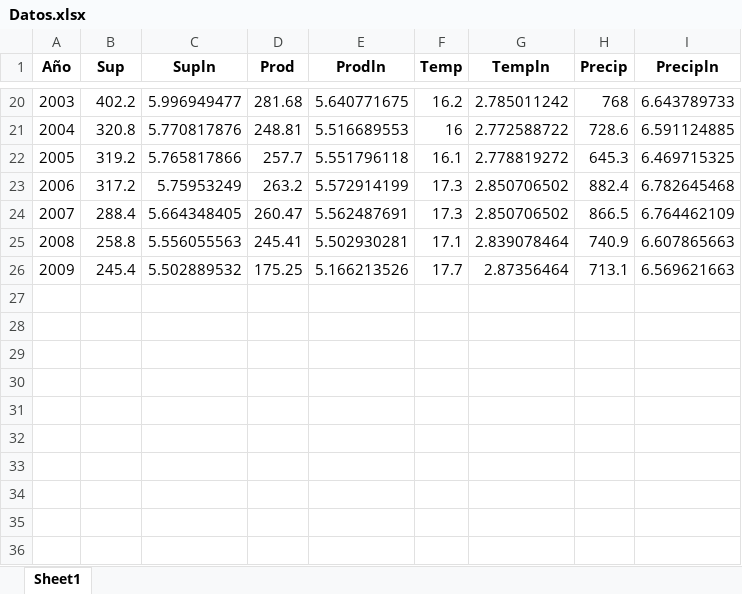
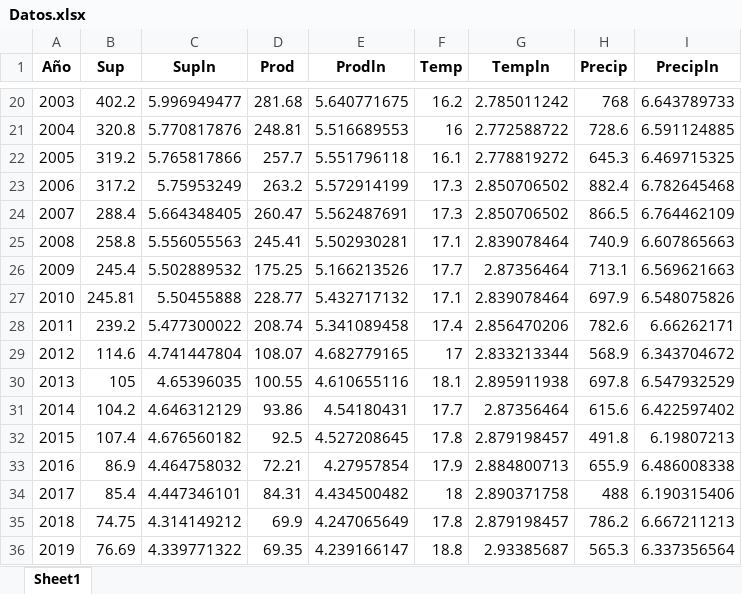
Before and after one commit to joshuatzin/CodeCT, an Excel workbook: Linear regression/Datos.xlsx, sheet Sheet1, drawn as a sheet; only a part is shown, gaps mark what is left out; values as stored, in another font and other column widths than the file's, no borders; the diff names each change by its address in the sheet, - before the commit and + after, or states it on an @@ line.

Commit message:
Add files via upload

```diff
--- a/Linear regression/Datos.xlsx (sheet Sheet1)
+++ b/Linear regression/Datos.xlsx (sheet Sheet1)
+row 27: 2010 | 245.81 | 5.50455888 | 228.77 | 5.432717132 | 17.1 | 2.839078464 | 697.9 | 6.548075826
+row 28: 2011 | 239.2 | 5.477300022 | 208.74 | 5.341089458 | 17.4 | 2.856470206 | 782.6 | 6.66262171
+row 29: 2012 | 114.6 | 4.741447804 | 108.07 | 4.682779165 | 17 | 2.833213344 | 568.9 | 6.343704672
+row 30: 2013 | 105 | 4.65396035 | 100.55 | 4.610655116 | 18.1 | 2.895911938 | 697.8 | 6.547932529
+row 31: 2014 | 104.2 | 4.646312129 | 93.86 | 4.54180431 | 17.7 | 2.87356464 | 615.6 | 6.422597402
+row 32: 2015 | 107.4 | 4.676560182 | 92.5 | 4.527208645 | 17.8 | 2.879198457 | 491.8 | 6.19807213
+row 33: 2016 | 86.9 | 4.464758032 | 72.21 | 4.27957854 | 17.9 | 2.884800713 | 655.9 | 6.486008338
+row 34: 2017 | 85.4 | 4.447346101 | 84.31 | 4.434500482 | 18 | 2.890371758 | 488 | 6.190315406
+row 35: 2018 | 74.75 | 4.314149212 | 69.9 | 4.247065649 | 17.8 | 2.879198457 | 786.2 | 6.667211213
+row 36: 2019 | 76.69 | 4.339771322 | 69.35 | 4.239166147 | 18.8 | 2.93385687 | 565.3 | 6.337356564
```
